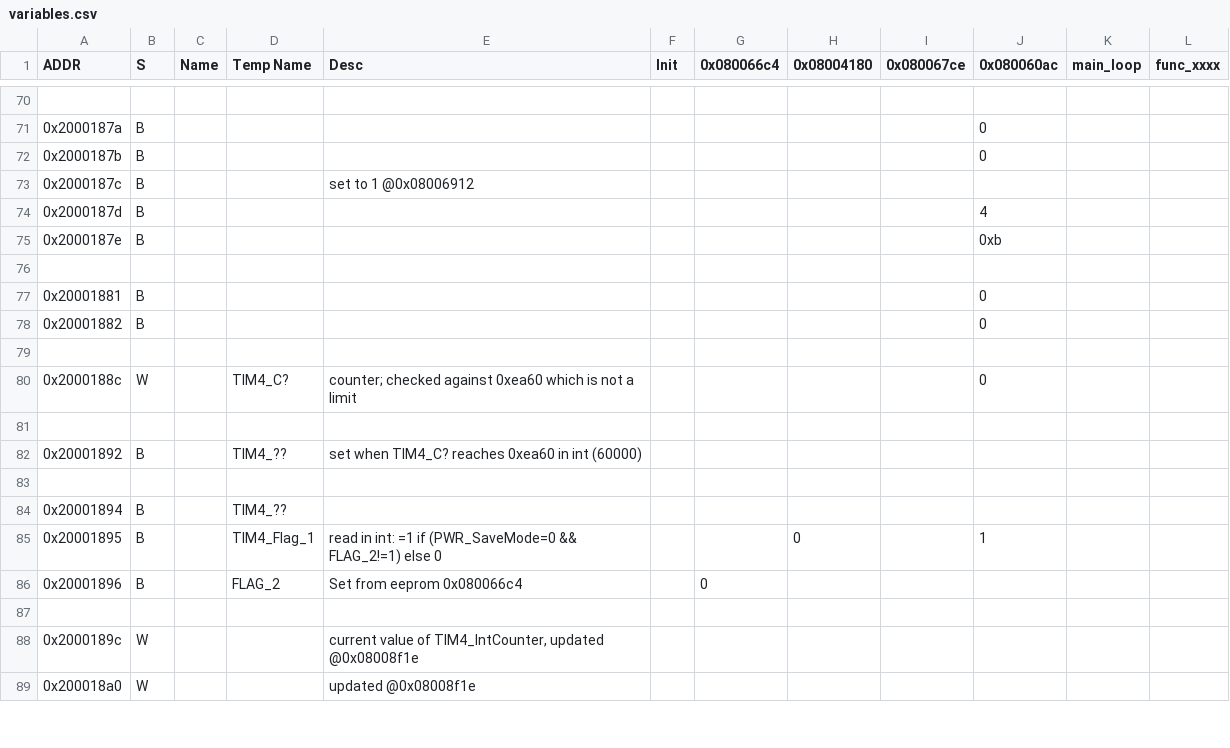
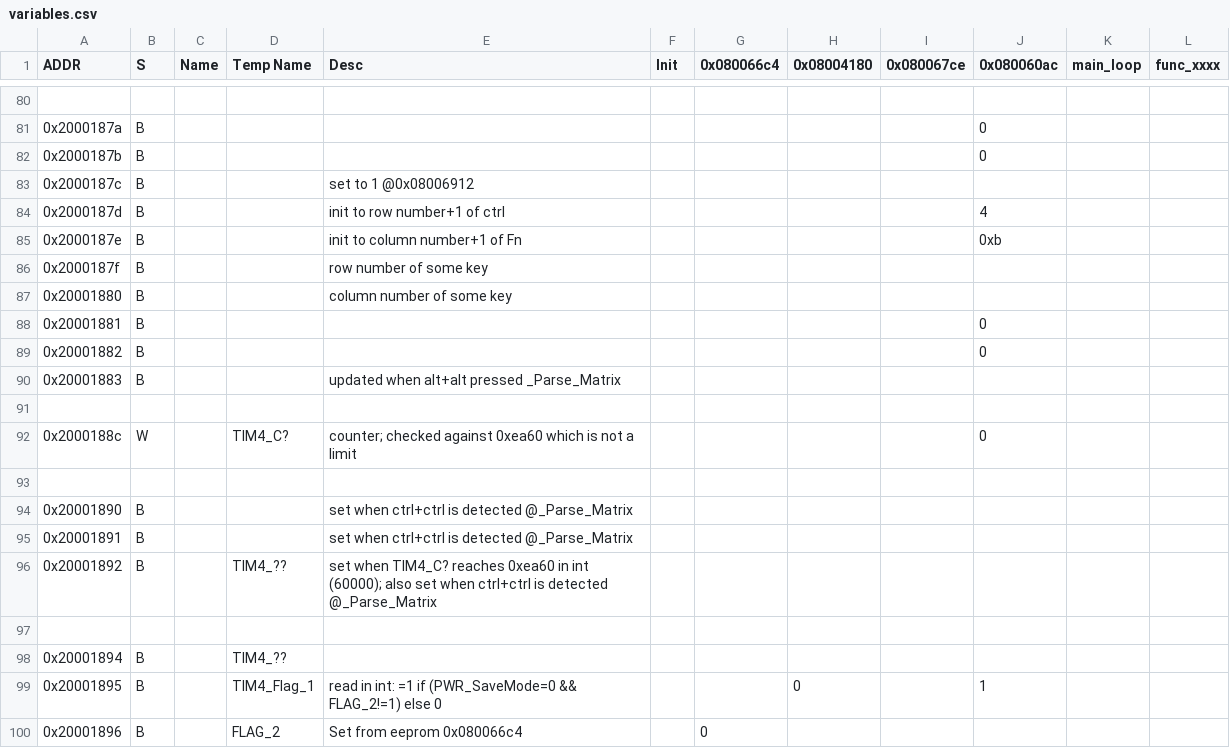
Before and after one commit to hi-a/annepro-key, a CSV file: data/variables.csv, drawn as a sheet; only a part is shown, gaps mark what is left out; the shorter side is filled out with more unchanged rows; the diff covers the shown part only.

Commit message:
Made progress on the _Scan/_Parse_Matrix functions

```diff
--- a/data/variables.csv
+++ b/data/variables.csv
@@ -73,7 +83,9 @@
 "0x2000187c","B",,,"set to 1 @0x08006912",,,,,,,
-"0x2000187d","B",,,,,,,,4,,
-"0x2000187e","B",,,,,,,,"0xb",,
-,,,,,,,,,,,
+"0x2000187d","B",,,"init to row number+1 of ctrl",,,,,4,,
+"0x2000187e","B",,,"init to column number+1 of Fn",,,,,"0xb",,
+"0x2000187f","B",,,"row number of some key",,,,,,,
+"0x20001880","B",,,"column number of some key",,,,,,,
 "0x20001881","B",,,,,,,,0,,
 "0x20001882","B",,,,,,,,0,,
+"0x20001883","B",,,"updated when alt+alt pressed _Parse_Matrix",,,,,,,
 ,,,,,,,,,,,
@@ -81,3 +93,5 @@
 ,,,,,,,,,,,
-"0x20001892","B",,"TIM4_??","set when TIM4_C? reaches 0xea60 in int (60000)",,,,,,,
+"0x20001890","B",,,"set when ctrl+ctrl is detected @_Parse_Matrix",,,,,,,
+"0x20001891","B",,,"set when ctrl+ctrl is detected @_Parse_Matrix",,,,,,,
+"0x20001892","B",,"TIM4_??","set when TIM4_C? reaches 0xea60 in int (60000); also set when ctrl+ctrl is detected @_Parse_Matrix",,,,,,,
 ,,,,,,,,,,,
```
Also changed, not shown: 11 added rows, 1 removed row and 2 edited cells elsewhere in this file, 2 other files.
